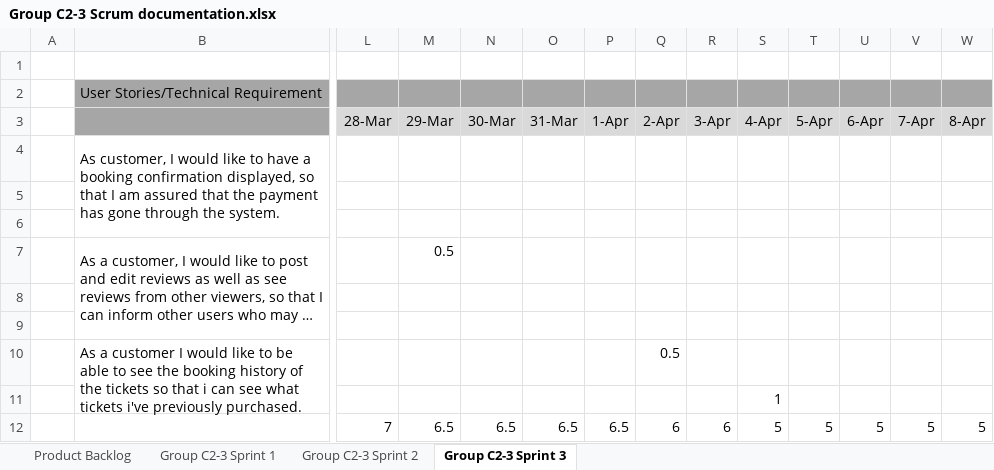
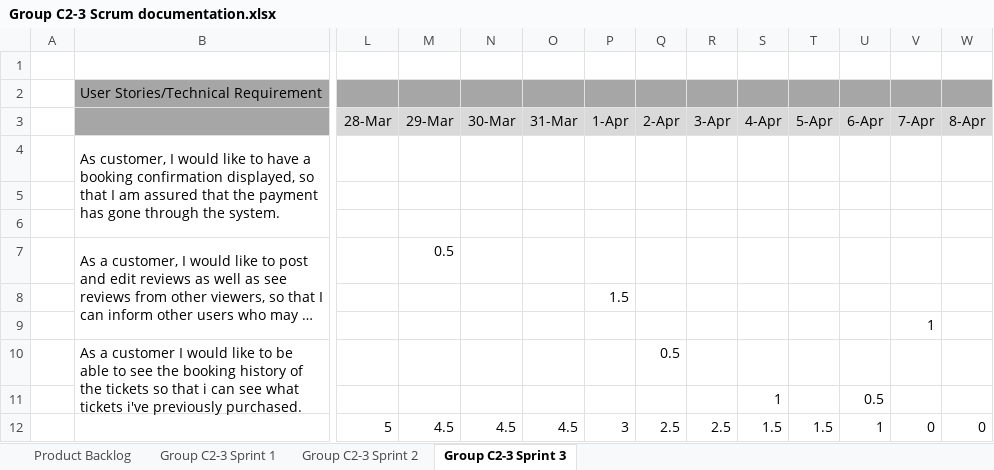
Before and after one commit to johnamit/CI-ReelCinema, an Excel workbook: Group C2-3 Scrum documentation.xlsx, sheet Group C2-3 Sprint 3, drawn as a sheet; only a part is shown, gaps mark what is left out; long unchanged cells end in …; values as stored, in another font and other column widths than the file's, no borders; charts and pictures not drawn; removed rows and columns are numbered as before the commit, all else as after; rows hold the shown columns only; the diff names each change by its address in the sheet, - before the commit and + after, or states it on an @@ line.

```diff
--- a/Group C2-3 Scrum documentation.xlsx (sheet Group C2-3 Sprint 3)
+++ b/Group C2-3 Scrum documentation.xlsx (sheet Group C2-3 Sprint 3)
-P8: (empty)
+P8: 1.5
-row 9: (empty)
+row 9:  |  |  |  |  |  |  |  |  |  |  |  | 1
-U11: (empty)
+U11: 0.5
-row 12:  |  | 7 | 6.5 | 6.5 | 6.5 | 6.5 | 6 | 6 | 5 | 5 | 5 | 5 | 5
+row 12:  |  | 5 | 4.5 | 4.5 | 4.5 | 3 | 2.5 | 2.5 | 1.5 | 1.5 | 1 | 0 | 0
```
Also changed, not shown: sheet Product Backlog, charts or pictures, 49 other files.
